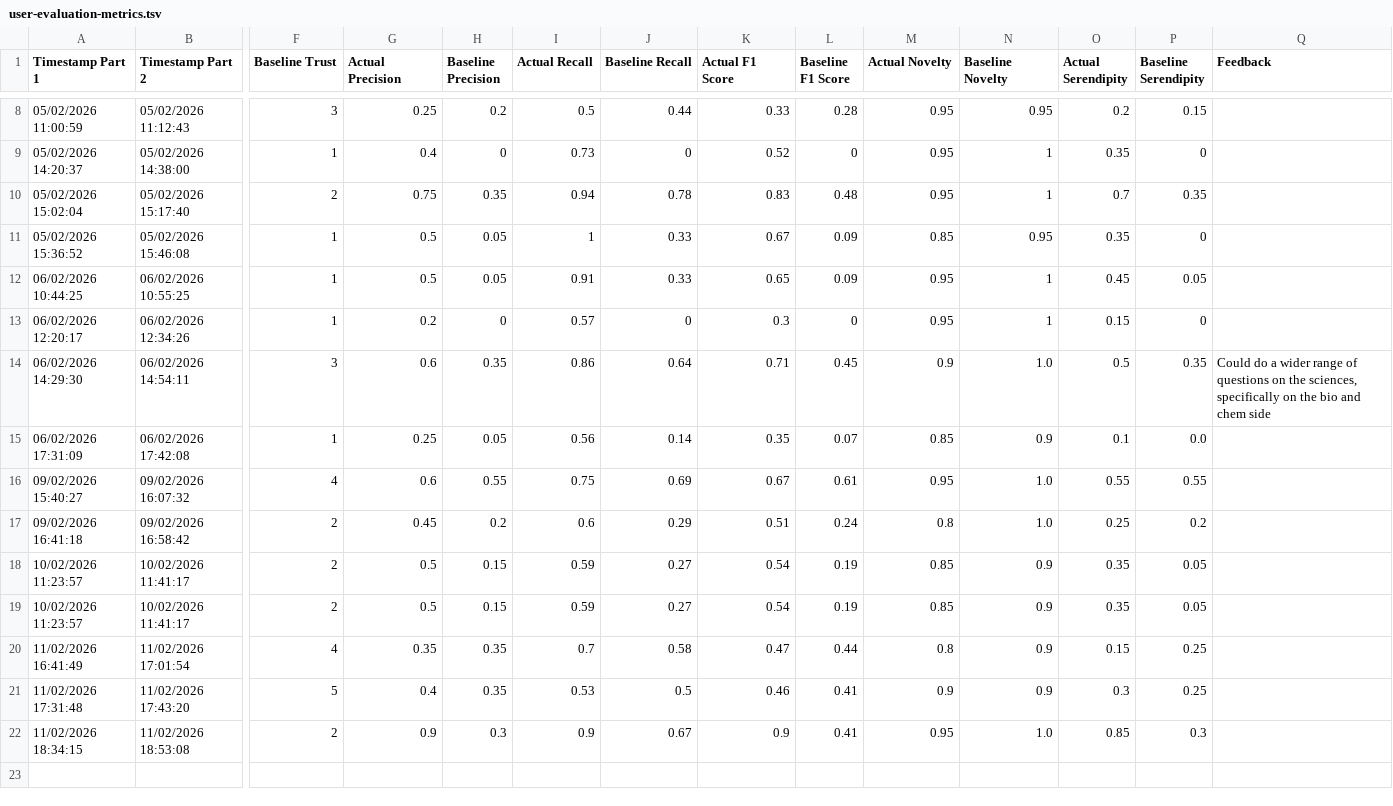
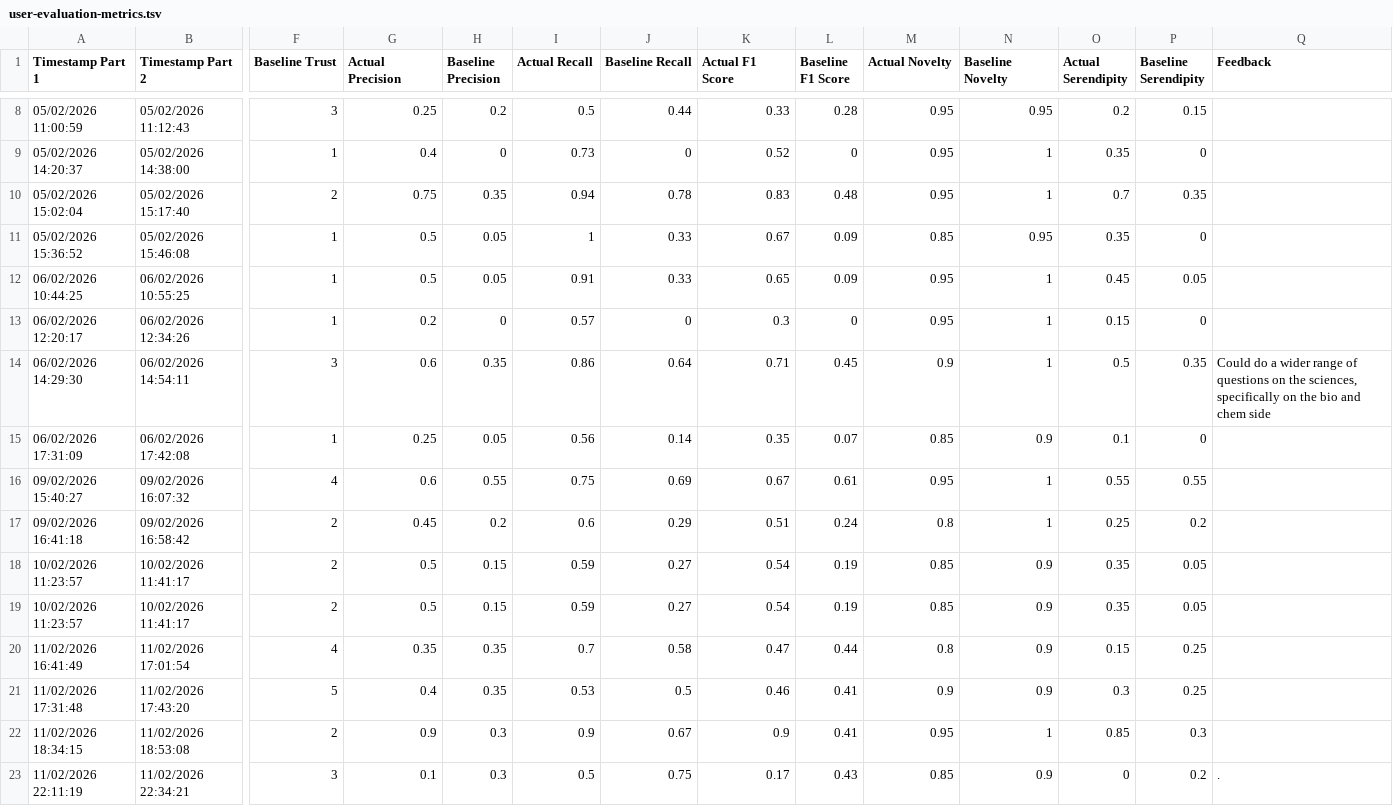
Before and after one commit to brendanmcc02/masters-thesis, a TSV file: college-course-recommender-system/user-evaluation-metrics.tsv, drawn as a sheet; only a part is shown, gaps mark what is left out; rows hold the shown columns only; the diff names each change by its address in the sheet, - before the commit and + after, or states it on an @@ line.

```diff
--- a/college-course-recommender-system/user-evaluation-metrics.tsv
+++ b/college-course-recommender-system/user-evaluation-metrics.tsv
-N14 (Baseline Novelty): 1.0
+N14 (Baseline Novelty): 1
-P15 (Baseline Serendipity): 0.0
+P15 (Baseline Serendipity): 0
-N16:N17 (Baseline Novelty): 1.0
+N16:N17 (Baseline Novelty): 1
-N22 (Baseline Novelty): 1.0
+N22 (Baseline Novelty): 1
+row 23: 11/02/2026 22:11:19 | 11/02/2026 22:34:21 | 3 | 0.1 | 0.3 | 0.5 | 0.75 | 0.17 | 0.43 | 0.85 | 0.9 | 0 | 0.2 | .
```
Also changed, not shown: 7 other files.
